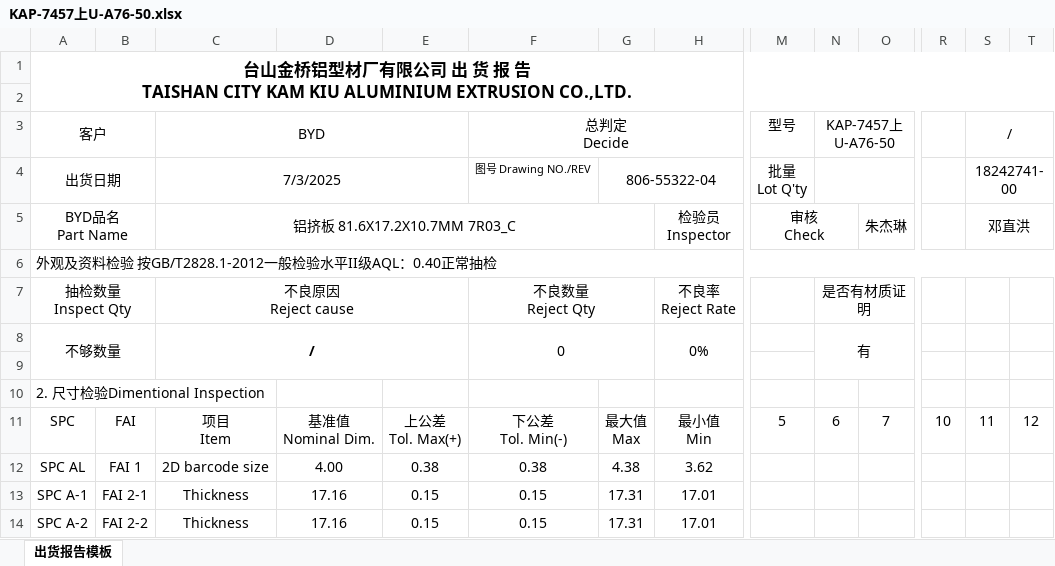
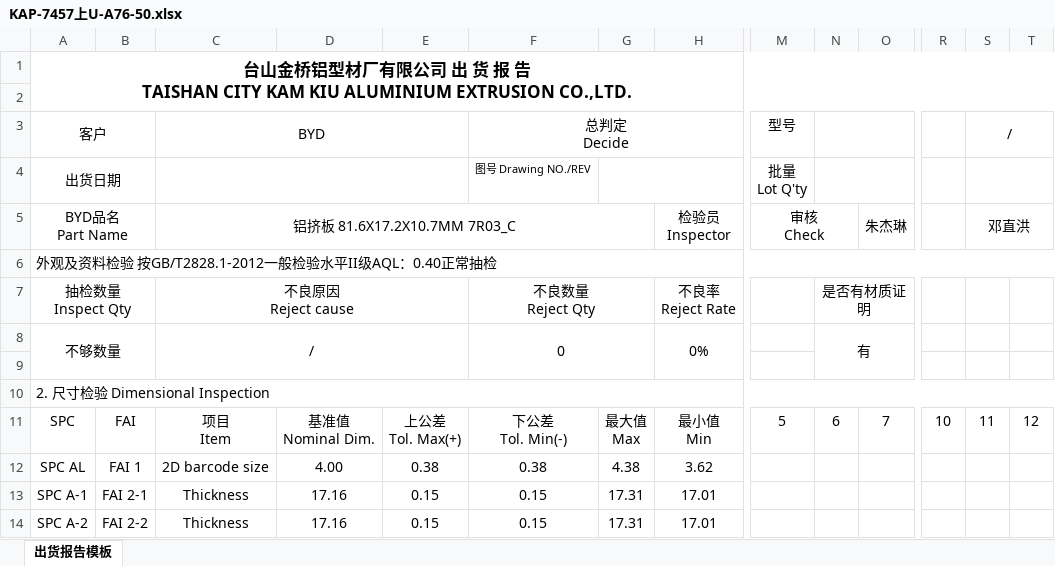
Before and after one commit to jwu02/kamkiu-254, an Excel workbook: report_templates/KAP-7457上U-A76-50.xlsx, sheet 出货报告模板, drawn as a sheet; only a part is shown, gaps mark what is left out; values as stored, in another font and other column widths than the file's, no borders; conditional formats not drawn; the diff covers the shown part only; the diff names each change by its address in the sheet, - before the commit and + after, or states it on an @@ line.

```diff
--- a/report_templates/KAP-7457上U-A76-50.xlsx (sheet 出货报告模板)
+++ b/report_templates/KAP-7457上U-A76-50.xlsx (sheet 出货报告模板)
-N3: KAP-7457上U-A76-50
+N3: (empty)
-C4 (BYD): 7/3/2025
+C4 (BYD): (empty)
-G4: 806-55322-04
+G4: (empty)
-S4 (/): 18242741-00
+S4 (/): (empty)
-C8 bold: on
+C8 bold: off
-A10 (客户): 2. 尺寸检验Dimentional Inspection
+A10 (客户): 2. 尺寸检验 Dimensional Inspection
+A10:V10 merged
```
Also changed, not shown: 6 edited cells and cell formats elsewhere in this sheet, charts or pictures, report_templates/KAP-7461中板-A76-50.xlsx, report_templates/KAP-7487下U-A76-50.xlsx, 12 other files.
